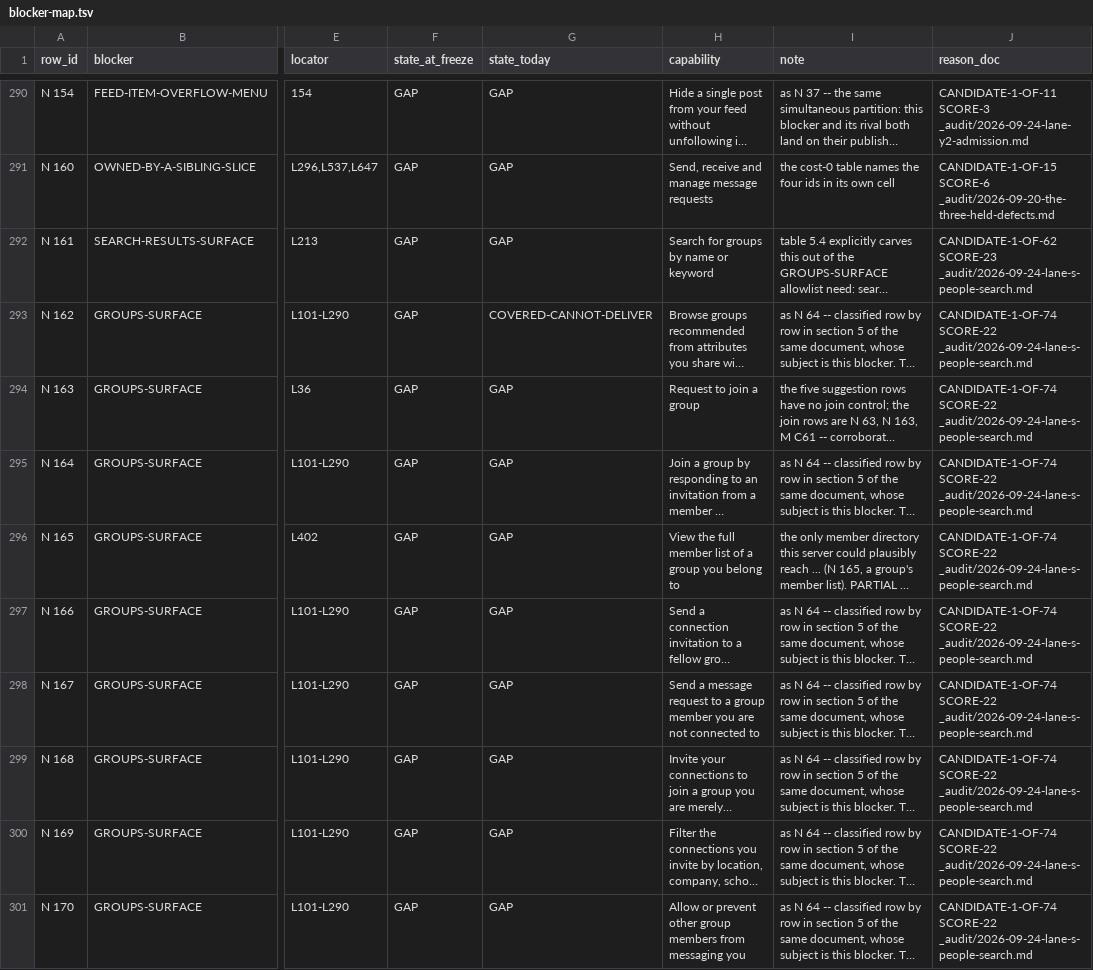
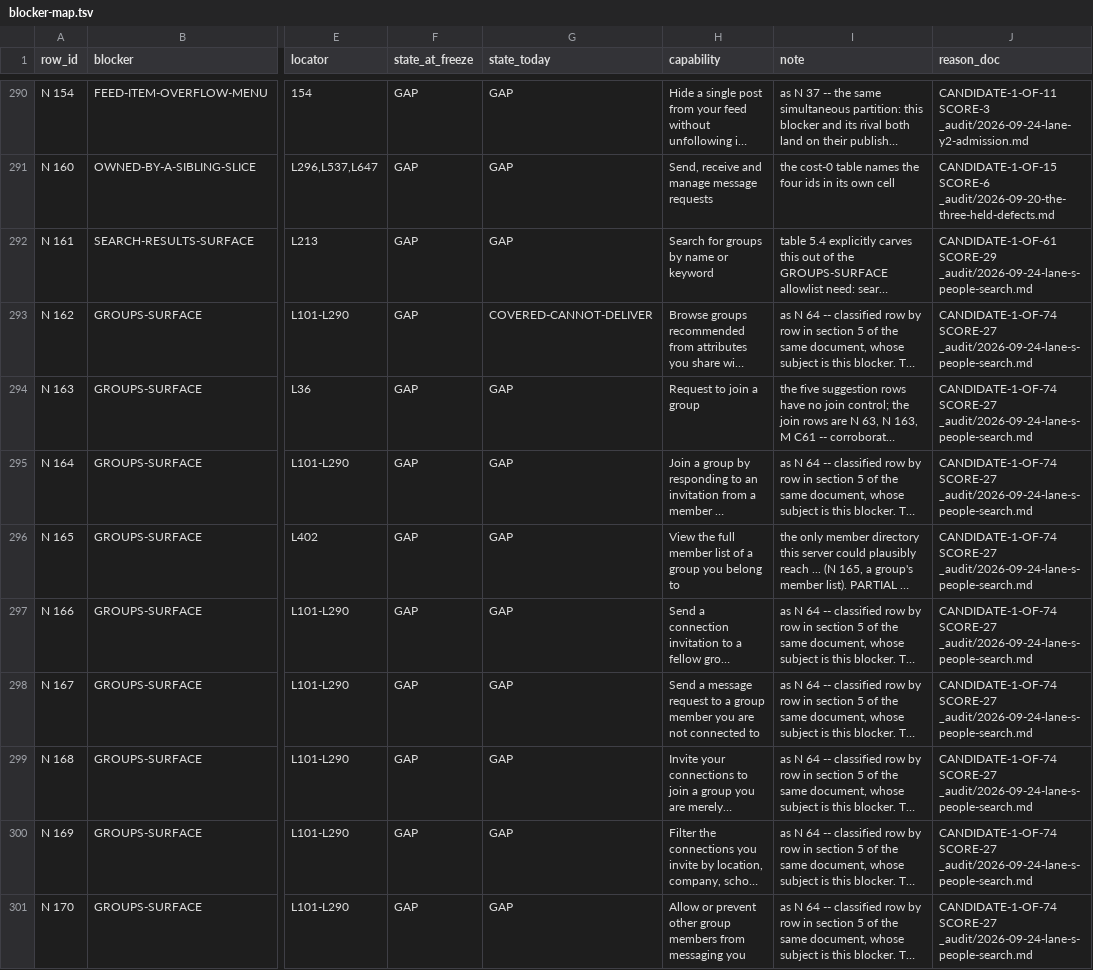
Before and after one commit to Sundeepg98/linkedin-mcp, a TSV file: _audit/_census/blocker-map.tsv, drawn as a sheet; only a part is shown, gaps mark what is left out; long unchanged cells end in …; the diff covers the shown part only; the diff names each change by its address in the sheet, - before the commit and + after, or states it on an @@ line.

Commit message:
lane G record: the order of 2026-09-27 23:36 -- the network guard, the earned clean, the timings, the ceiling, and master 5354d42
A section in _audit/2026-09-24-lane-g-guards.md, "Order of 2026-09-27
23:36": the commit table with times; per item what was measured, the red
and the green; the integration of master 5354d42 and its one conflict; every
gate with its count and the tree it ran on; what did not run; and what
stays open for other owners. It opens with no model-id line.

_audit/INSTRUMENTS.md gains 67.15 and 67.16: this order's instruments, each
with how it was shown failing, and the scratch helpers declared disposable.

_audit/_census/blocker-map.tsv regenerated to a fixed point: its derived
candidate column moved. It moves with or without this section -- measured by
regenerating with the section removed -- so the merged tree's committed map
was not the generator's output for that tree. The blocker-map guard checks
the map's structure, not that column, which is why nothing had failed. The
index and the rulings register regenerate unchanged.

```diff
--- a/_audit/_census/blocker-map.tsv
+++ b/_audit/_census/blocker-map.tsv
-J292 (reason_doc): CANDIDATE-1-OF-62 SCORE-23 _audit/2026-09-24-lane-s-people-search.md
+J292 (reason_doc): CANDIDATE-1-OF-61 SCORE-29 _audit/2026-09-24-lane-s-people-search.md
-J293:J301 (reason_doc): CANDIDATE-1-OF-74 SCORE-22 _audit/2026-09-24-lane-s-people-search.md
+J293:J301 (reason_doc): CANDIDATE-1-OF-74 SCORE-27 _audit/2026-09-24-lane-s-people-search.md
```
Also changed, not shown: 58 edited cells elsewhere in this file, 2 other files.
